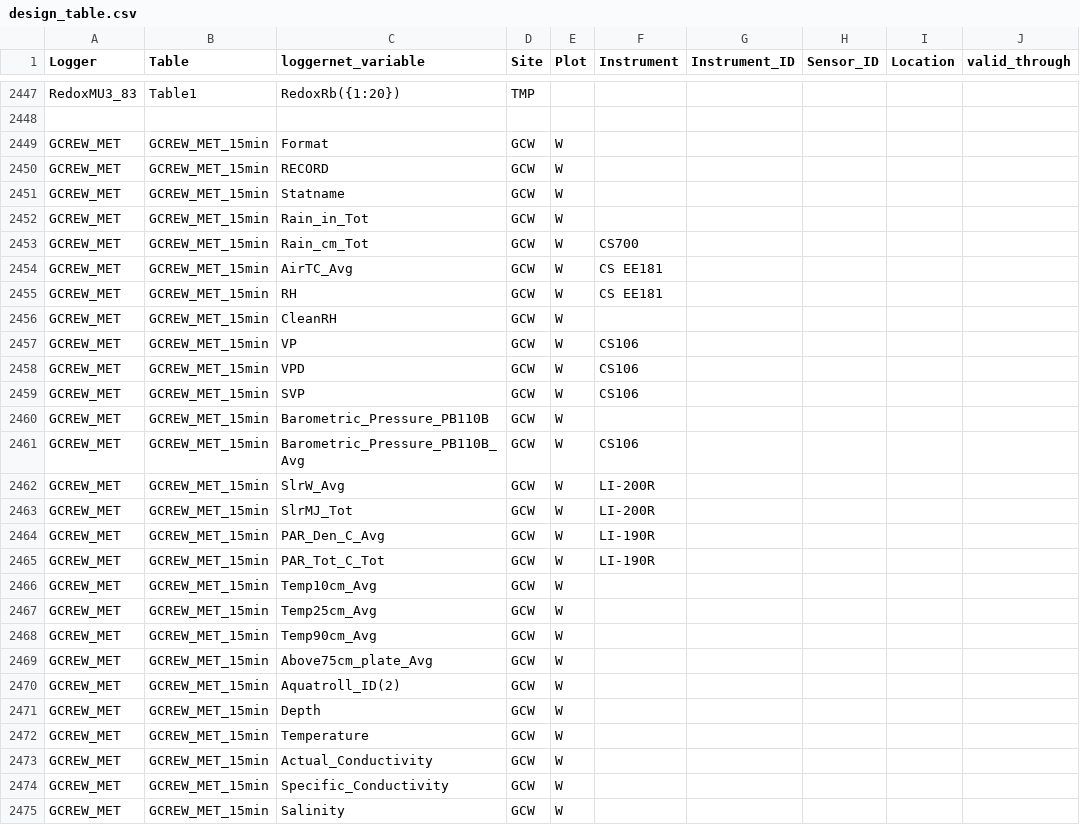
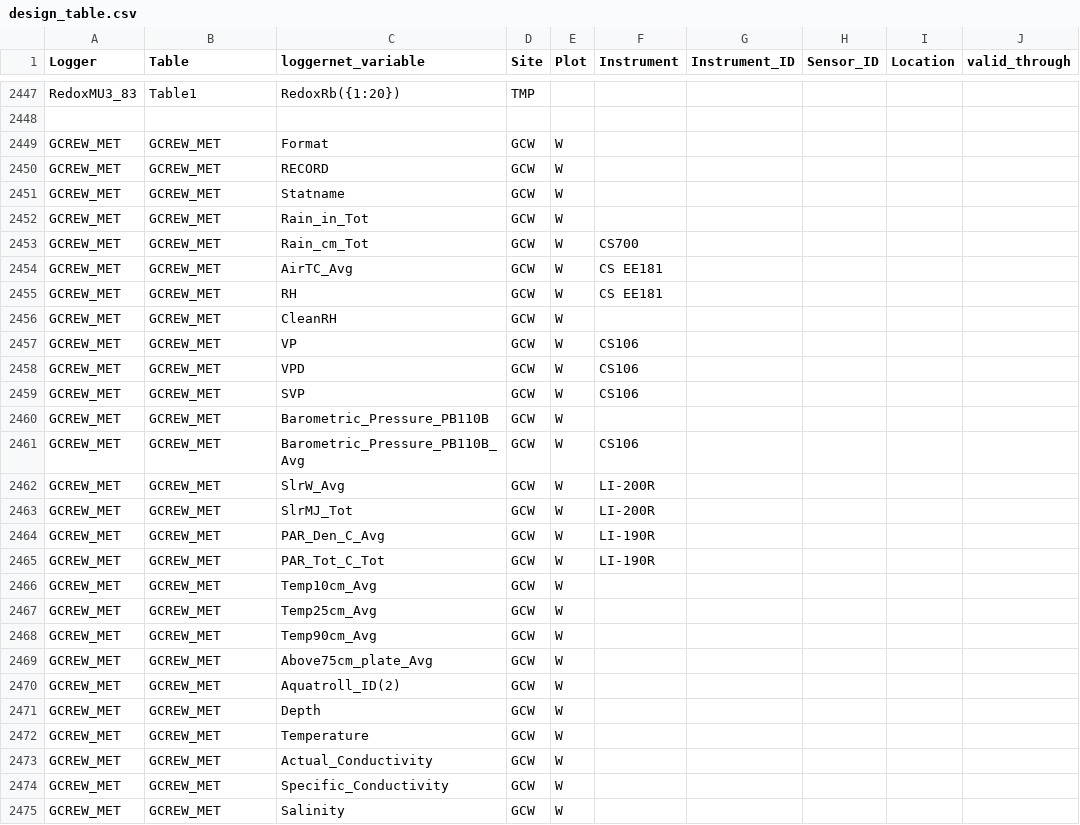
Before and after one commit to COMPASS-DOE/data-workflows, a CSV file: synoptic/metadata/design_table.csv, drawn as a sheet; only a part is shown, gaps mark what is left out; the diff covers the shown part only; the diff names each change by its address in the sheet, - before the commit and + after, or states it on an @@ line.

Commit message:
Strip off "_{num}min" in tables

```diff
--- a/synoptic/metadata/design_table.csv
+++ b/synoptic/metadata/design_table.csv
-B2449:B2475 (Table): GCREW_MET_15min
+B2449:B2475 (Table): GCREW_MET
```
Also changed, not shown: 16 edited cells elsewhere in this file, 1 other file.
